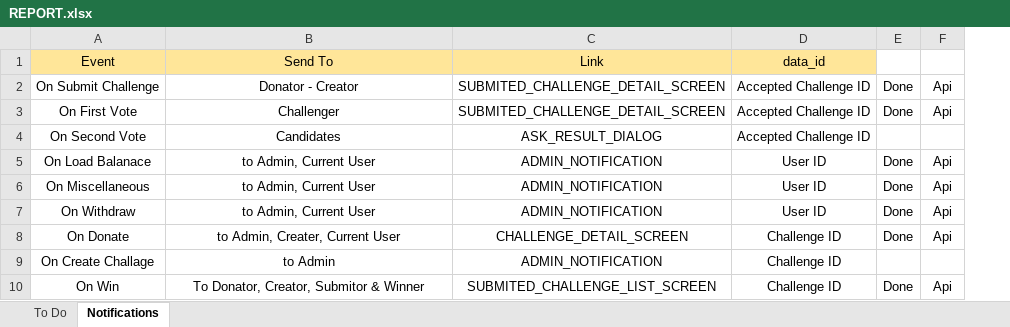
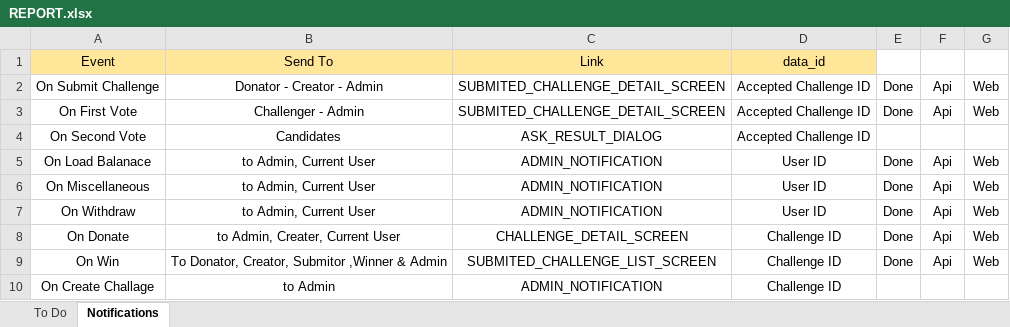
Before and after one commit to iuzairsaeed/ichallengeyou, an Excel workbook: REPORT.xlsx, sheet Notifications, drawn as a sheet; values as stored, in another font and other column widths than the file's, no borders; removed rows and columns are numbered as before the commit, all else as after; the diff names each change by its address in the sheet, - before the commit and + after, or states it on an @@ line.

Commit message:
Winner Notification for admin web

```diff
--- a/REPORT.xlsx (sheet Notifications)
+++ b/REPORT.xlsx (sheet Notifications)
+column G, rows 2-8: Web | Web |  | Web | Web | Web | Web
-B2: Donator - Creator
+B2: Donator - Creator - Admin
-B3: Challenger
+B3: Challenger - Admin
+row 9: On Win | To Donator, Creator, Submitor ,Winner & Admin | SUBMITED_CHALLENGE_LIST_SCREEN | Challenge ID | Done | Api | Web
-row 10: On Win | To Donator, Creator, Submitor & Winner | SUBMITED_CHALLENGE_LIST_SCREEN | Challenge ID | Done | Api
```
Also changed, not shown: 1 other file.
